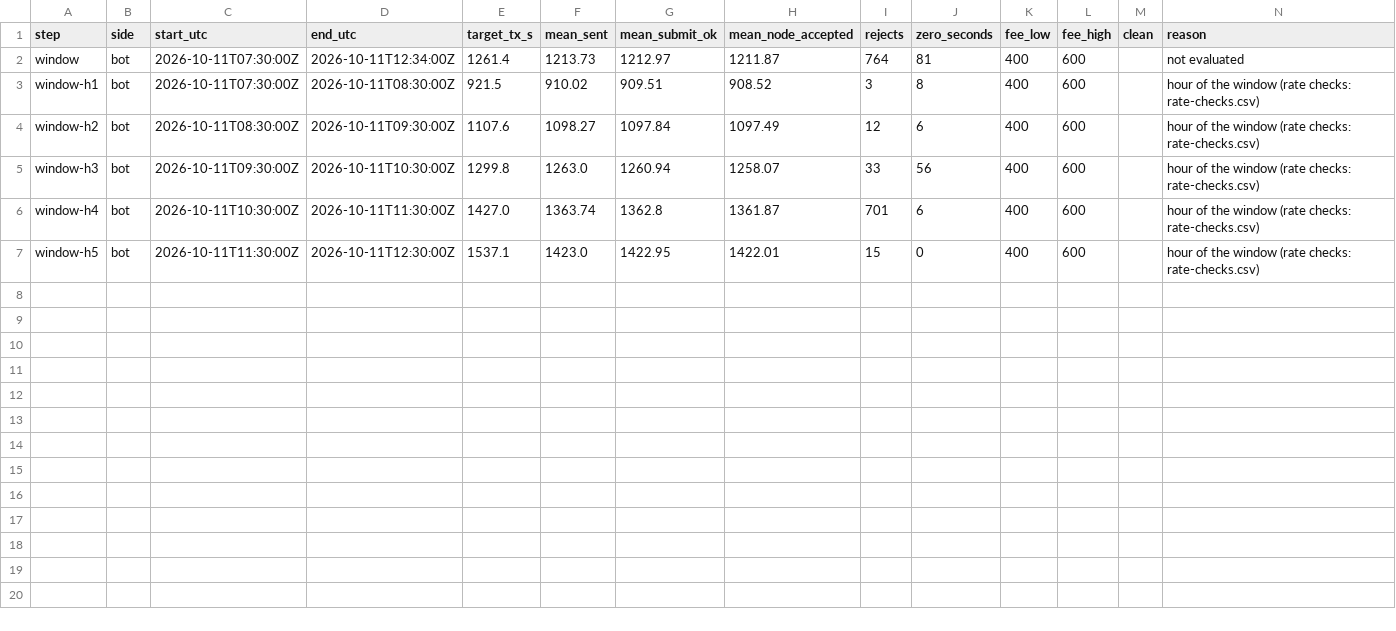
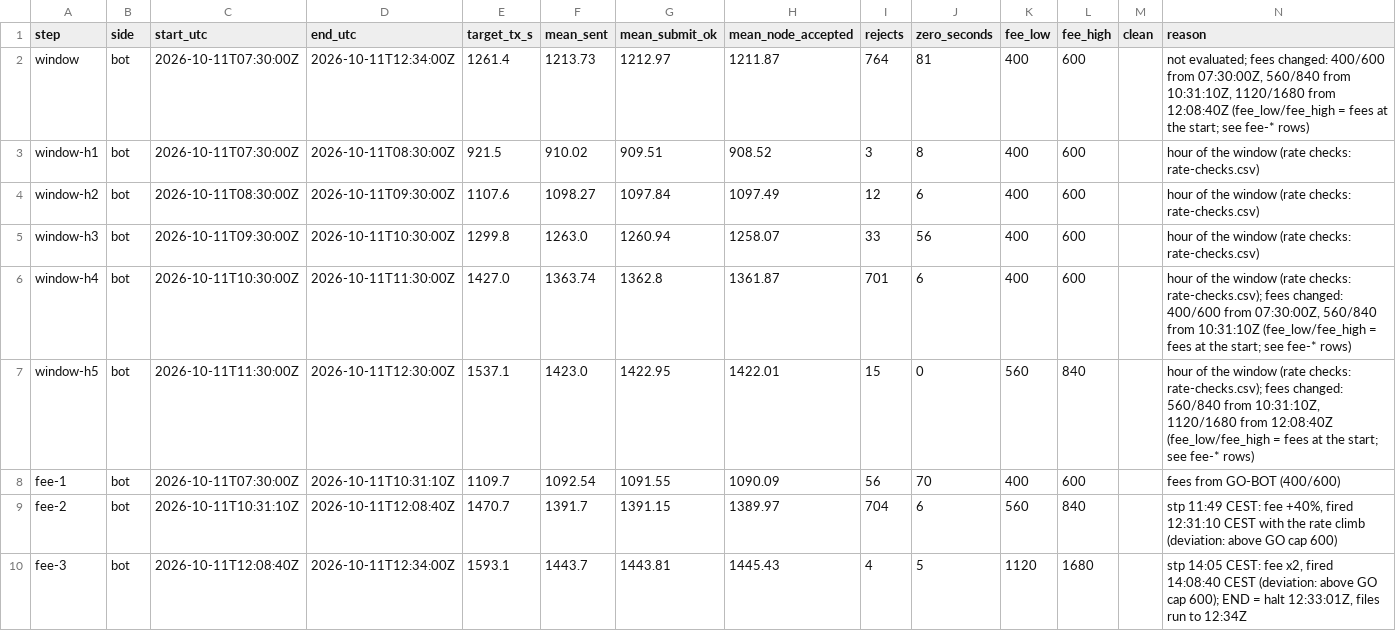
Before and after one commit to STP-KAS/tn-storm-11-10, a CSV file: logs/bot/steps.csv, drawn as a sheet.

Commit message:
Bot logs: headline_strict flag + raw recount (rebuild headline from repo); minute.csv gap rows with reasons; rejects.csv from sender reject reasons; steps.csv fee changes; notes

```diff
--- a/logs/bot/steps.csv
+++ b/logs/bot/steps.csv
@@ -1,3 +1,3 @@
 step,side,start_utc,end_utc,target_tx_s,mean_sent,mean_submit_ok,mean_node_accepted,rejects,zero_seconds,fee_low,fee_high,clean,reason
-window,bot,2026-10-11T07:30:00Z,2026-10-11T12:34:00Z,1261.4,1213.73,1212.97,1211.87,764,81,400,600,,not evaluated
+window,bot,2026-10-11T07:30:00Z,2026-10-11T12:34:00Z,1261.4,1213.73,1212.97,1211.87,764,81,400,600,,"not evaluated; fees changed: 400/600 from 07:30:00Z, 560/840 from 10:31:10Z, 1120/1680 from 12:08:40Z (fee_low/fee_high = fees at the start; see fee-* rows)"
 window-h1,bot,2026-10-11T07:30:00Z,2026-10-11T08:30:00Z,921.5,910.02,909.51,908.52,3,8,400,600,,hour of the window (rate checks: rate-checks.csv)
@@ -5,3 +5,6 @@ window-h2,bot,2026-10-11T08:30:00Z,2026-10-11T09:30:00Z,1107.6,1098.27,1097.84,1
 window-h3,bot,2026-10-11T09:30:00Z,2026-10-11T10:30:00Z,1299.8,1263.0,1260.94,1258.07,33,56,400,600,,hour of the window (rate checks: rate-checks.csv)
-window-h4,bot,2026-10-11T10:30:00Z,2026-10-11T11:30:00Z,1427.0,1363.74,1362.8,1361.87,701,6,400,600,,hour of the window (rate checks: rate-checks.csv)
-window-h5,bot,2026-10-11T11:30:00Z,2026-10-11T12:30:00Z,1537.1,1423.0,1422.95,1422.01,15,0,400,600,,hour of the window (rate checks: rate-checks.csv)
+window-h4,bot,2026-10-11T10:30:00Z,2026-10-11T11:30:00Z,1427.0,1363.74,1362.8,1361.87,701,6,400,600,,"hour of the window (rate checks: rate-checks.csv); fees changed: 400/600 from 07:30:00Z, 560/840 from 10:31:10Z (fee_low/fee_high = fees at the start; see fee-* rows)"
+window-h5,bot,2026-10-11T11:30:00Z,2026-10-11T12:30:00Z,1537.1,1423.0,1422.95,1422.01,15,0,560,840,,"hour of the window (rate checks: rate-checks.csv); fees changed: 560/840 from 10:31:10Z, 1120/1680 from 12:08:40Z (fee_low/fee_high = fees at the start; see fee-* rows)"
+fee-1,bot,2026-10-11T07:30:00Z,2026-10-11T10:31:10Z,1109.7,1092.54,1091.55,1090.09,56,70,400,600,,fees from GO-BOT (400/600)
+fee-2,bot,2026-10-11T10:31:10Z,2026-10-11T12:08:40Z,1470.7,1391.7,1391.15,1389.97,704,6,560,840,,"stp 11:49 CEST: fee +40%, fired 12:31:10 CEST with the rate climb (deviation: above GO cap 600)"
+fee-3,bot,2026-10-11T12:08:40Z,2026-10-11T12:34:00Z,1593.1,1443.7,1443.81,1445.43,4,5,1120,1680,,"stp 14:05 CEST: fee x2, fired 14:08:40 CEST (deviation: above GO cap 600); END = halt 12:33:01Z, files run to 12:34Z"
```
Also changed, not shown: logs/bot/minute.csv, 8 other files.
